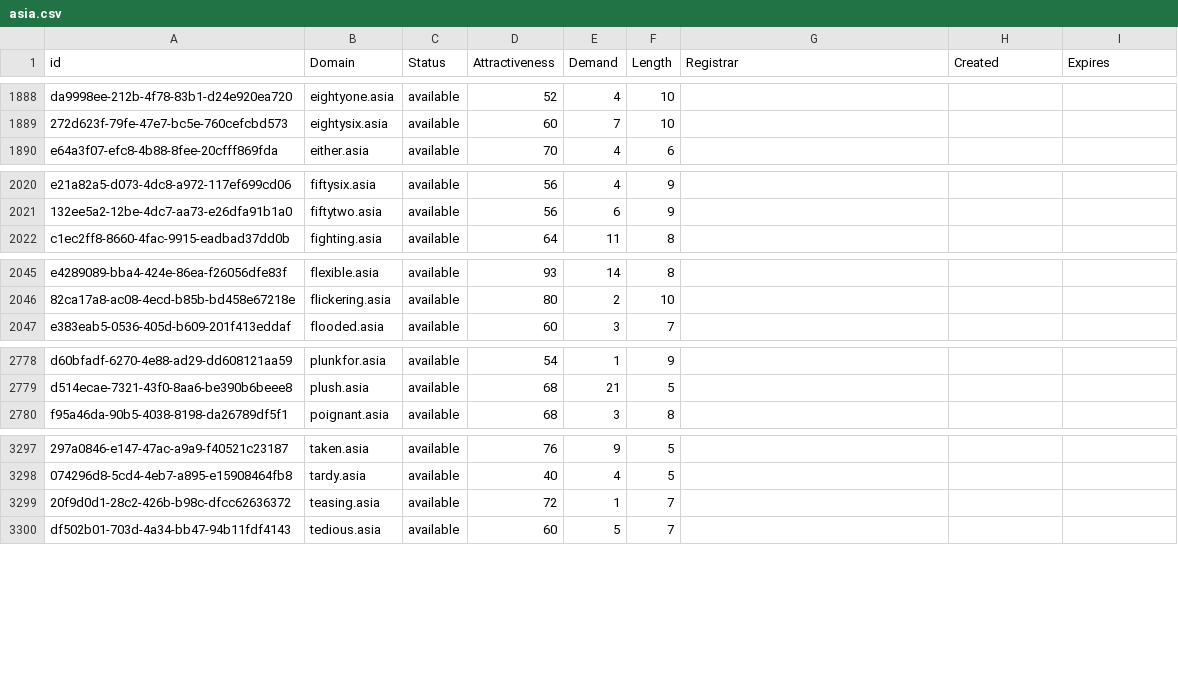
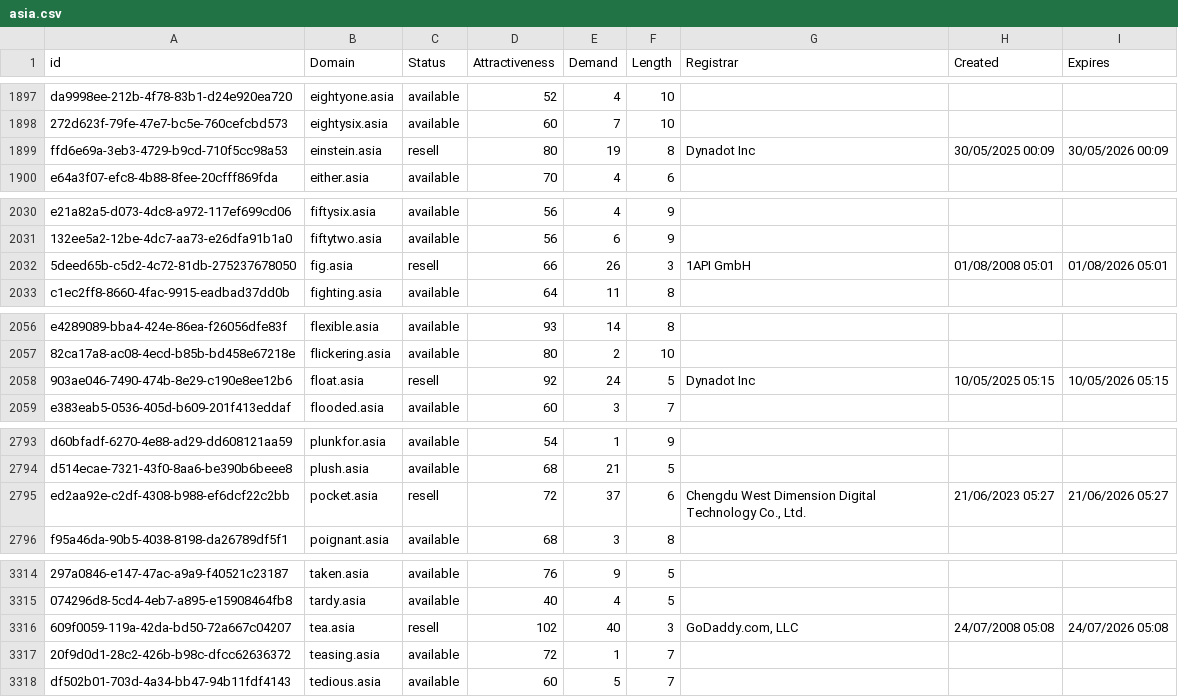
Before and after one commit to UniqueDomains/asia-oneword-domains, a CSV file: asia.csv, drawn as a sheet; only a part is shown, gaps mark what is left out; the diff covers the shown part only; the diff names each change by its address in the sheet, - before the commit and + after, or states it on an @@ line.

```diff
--- a/asia.csv
+++ b/asia.csv
+row 1899: ffd6e69a-3eb3-4729-b9cd-710f5cc98a53 | einstein.asia | resell | 80 | 19 | 8 | Dynadot Inc | 30/05/2025 00:09 | 30/05/2026 00:09
+row 2032: 5deed65b-c5d2-4c72-81db-275237678050 | fig.asia | resell | 66 | 26 | 3 | 1API GmbH | 01/08/2008 05:01 | 01/08/2026 05:01
+row 2058: 903ae046-7490-474b-8e29-c190e8ee12b6 | float.asia | resell | 92 | 24 | 5 | Dynadot Inc | 10/05/2025 05:15 | 10/05/2026 05:15
+row 2795: ed2aa92e-c2df-4308-b988-ef6dcf22c2bb | pocket.asia | resell | 72 | 37 | 6 | Chengdu West Dimension Digital Technology Co., Ltd. | 21/06/2023 05:27 | 21/06/2026 05:27
+row 3316: 609f0059-119a-42da-bd50-72a667c04207 | tea.asia | resell | 102 | 40 | 3 | GoDaddy.com, LLC | 24/07/2008 05:08 | 24/07/2026 05:08
```
Also changed, not shown: 15 added rows and 3 edited cells elsewhere in this file, 2 other files.
